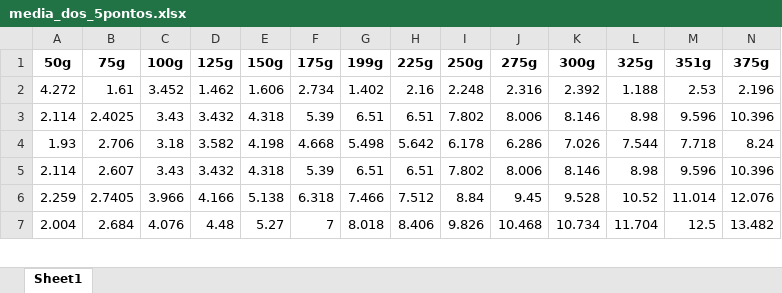
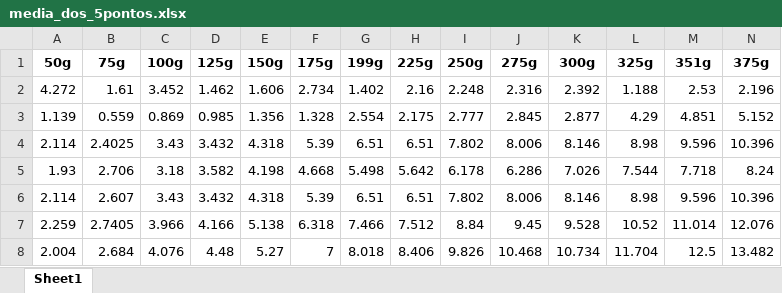
Before and after one commit to manupenteado/force-sensor-calibration, an Excel workbook: testes/silicone_smf_5pontos/media_dos_5pontos.xlsx, sheet Sheet1, drawn as a sheet; only a part is shown; values as stored, in another font and other column widths than the file's, no borders; rows hold the shown columns only; the diff names each change by its address in the sheet, - before the commit and + after, or states it on an @@ line.

Commit message:
comentarios da funcao 2 e aumento da funcao 3 em txt pra excel

```diff
--- a/testes/silicone_smf_5pontos/media_dos_5pontos.xlsx (sheet Sheet1)
+++ b/testes/silicone_smf_5pontos/media_dos_5pontos.xlsx (sheet Sheet1)
+row 3: 1.139 | 0.559 | 0.869 | 0.985 | 1.356 | 1.328 | 2.554 | 2.175 | 2.777 | 2.845 | 2.877 | 4.29 | 4.851 | 5.152
```
Also changed, not shown: 16 other files.
